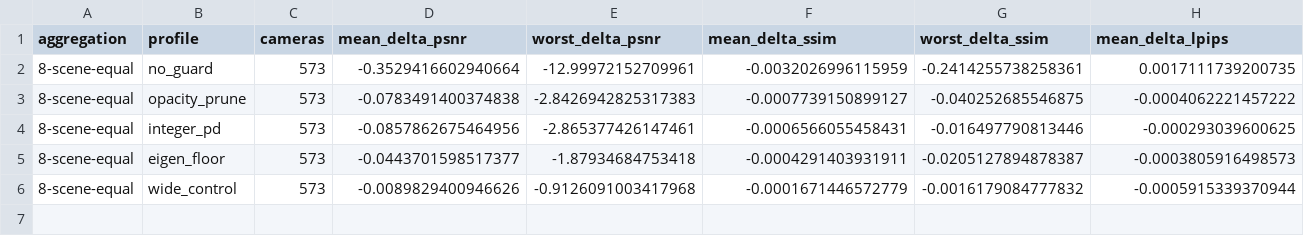
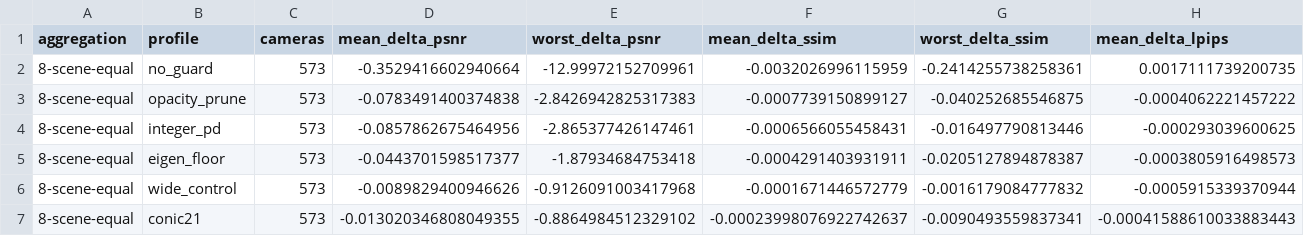
Before and after one commit to nc-thu/gsrp-3dgs, a CSV file: reproducibility/camera_ready/source_data/fig3_quality_overall.csv, drawn as a sheet; only a part is shown; rows hold the shown columns only; the diff names each change by its address in the sheet, - before the commit and + after, or states it on an @@ line.

```diff
--- a/reproducibility/camera_ready/source_data/fig3_quality_overall.csv
+++ b/reproducibility/camera_ready/source_data/fig3_quality_overall.csv
+row 7: 8-scene-equal | conic21 | 573 | -0.013020346808049355 | -0.8864984512329102 | -0.00023998076922742637 | -0.0090493559837341 | -0.00041588610033883443
```
Also changed, not shown: reproducibility/camera_ready/source_data/fig3_scene_quality.csv, reproducibility/camera_ready/source_data/fig4_ppa.csv, 11 other files.
